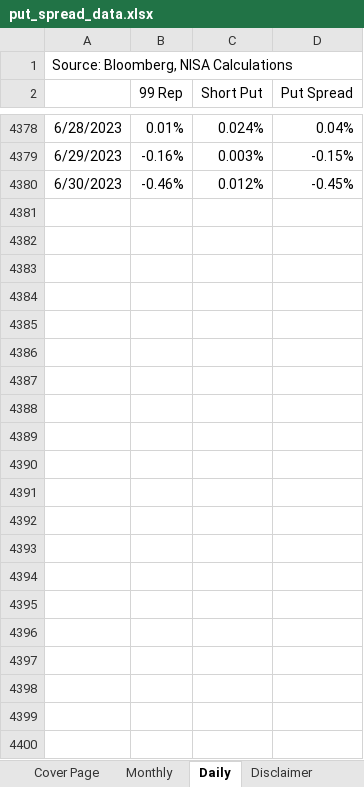
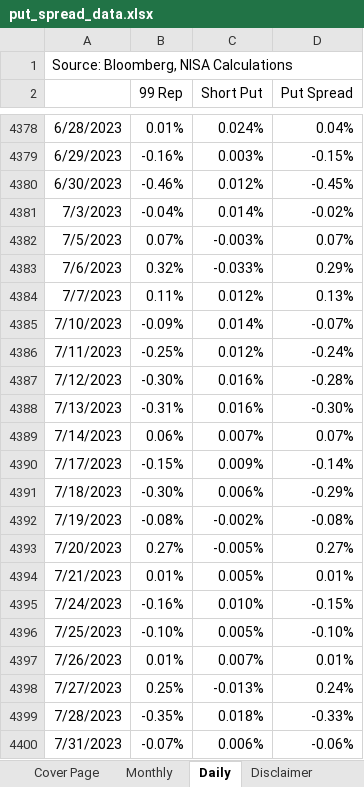
Before and after one commit to pforjoeUPS/RMP, an Excel workbook: EquityHedging/data/update_strats/put_spread_data.xlsx, sheet Daily, drawn as a sheet; only a part is shown, gaps mark what is left out; values as stored, in another font and other column widths than the file's, no borders; the diff names each change by its address in the sheet, - before the commit and + after, or states it on an @@ line.

Commit message:
Updating data

```diff
--- a/EquityHedging/data/update_strats/put_spread_data.xlsx (sheet Daily)
+++ b/EquityHedging/data/update_strats/put_spread_data.xlsx (sheet Daily)
+row 4381: 7/3/2023 | -0.04% | 0.014% | -0.02%
+row 4382: 7/5/2023 | 0.07% | -0.003% | 0.07%
+row 4383: 7/6/2023 | 0.32% | -0.033% | 0.29%
+row 4384: 7/7/2023 | 0.11% | 0.012% | 0.13%
+row 4385: 7/10/2023 | -0.09% | 0.014% | -0.07%
+row 4386: 7/11/2023 | -0.25% | 0.012% | -0.24%
+row 4387: 7/12/2023 | -0.30% | 0.016% | -0.28%
+row 4388: 7/13/2023 | -0.31% | 0.016% | -0.30%
+row 4389: 7/14/2023 | 0.06% | 0.007% | 0.07%
+row 4390: 7/17/2023 | -0.15% | 0.009% | -0.14%
+row 4391: 7/18/2023 | -0.30% | 0.006% | -0.29%
+row 4392: 7/19/2023 | -0.08% | -0.002% | -0.08%
+row 4393: 7/20/2023 | 0.27% | -0.005% | 0.27%
+row 4394: 7/21/2023 | 0.01% | 0.005% | 0.01%
+row 4395: 7/24/2023 | -0.16% | 0.010% | -0.15%
+row 4396: 7/25/2023 | -0.10% | 0.005% | -0.10%
+row 4397: 7/26/2023 | 0.01% | 0.007% | 0.01%
+row 4398: 7/27/2023 | 0.25% | -0.013% | 0.24%
+row 4399: 7/28/2023 | -0.35% | 0.018% | -0.33%
+row 4400: 7/31/2023 | -0.07% | 0.006% | -0.06%
```
Also changed, not shown: sheet Monthly, sheet Cover Page, 1 other file.
